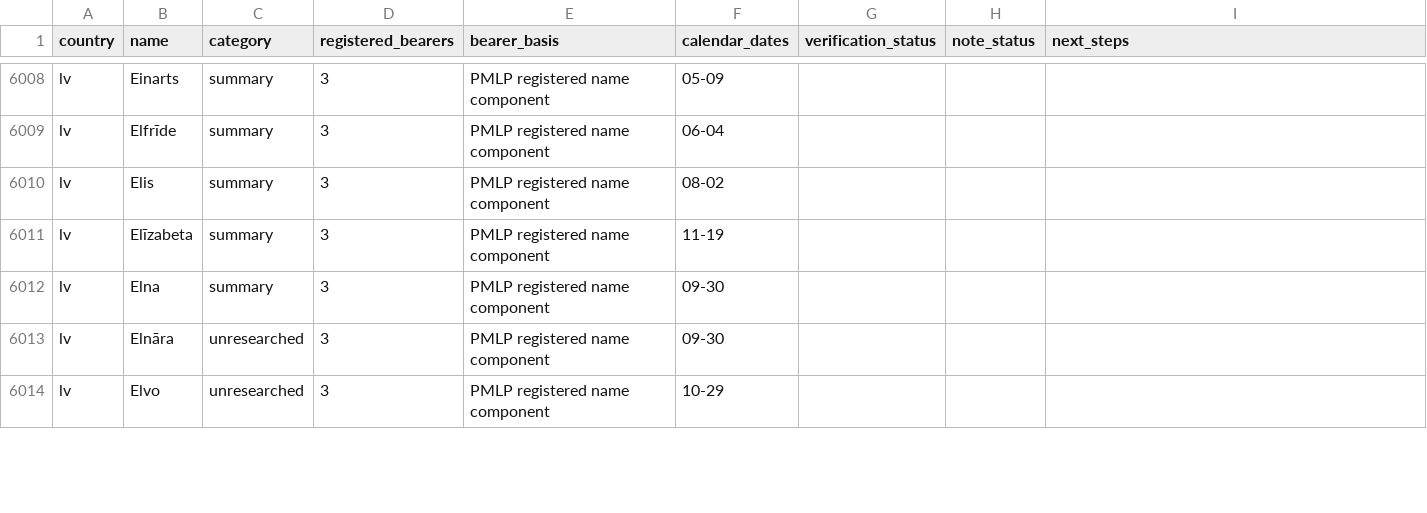
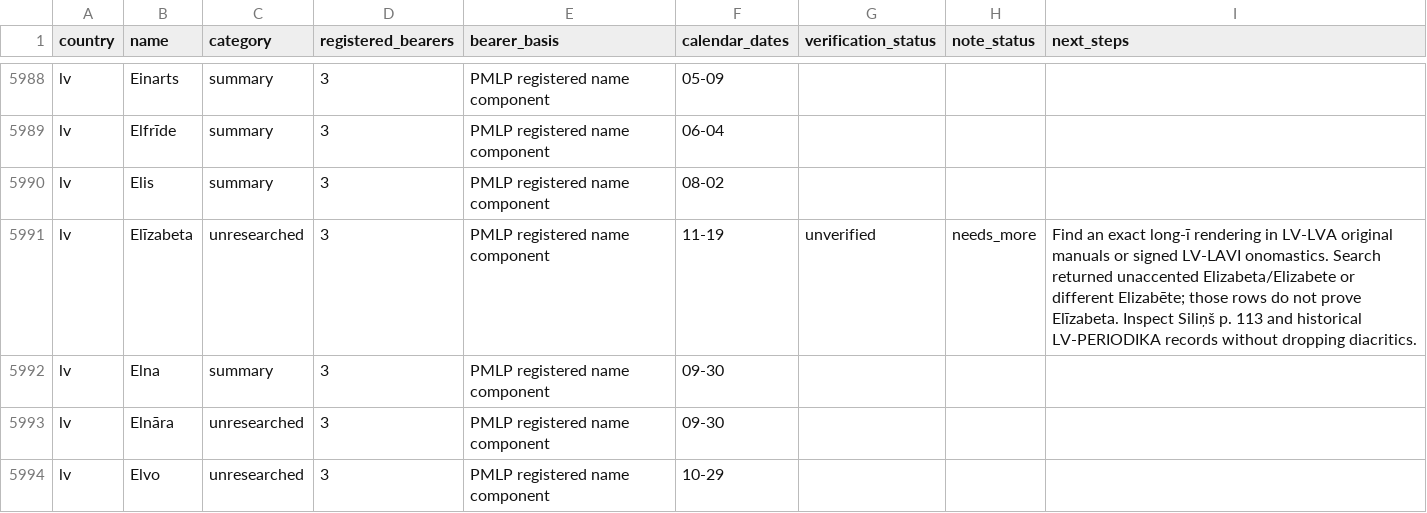
Before and after one commit to nimda5/baltic-widgets, a CSV file: research/namedays/backlog.csv, drawn as a sheet; only a part is shown, gaps mark what is left out; the diff covers the shown part only.

```diff
--- a/research/namedays/backlog.csv
+++ b/research/namedays/backlog.csv
@@ -6010,3 +5990,3 @@ lv,Elfrīde,summary,3,PMLP registered name component,06-04,,,
 lv,Elis,summary,3,PMLP registered name component,08-02,,,
-lv,Elīzabeta,summary,3,PMLP registered name component,11-19,,,
+lv,Elīzabeta,unresearched,3,PMLP registered name component,11-19,unverified,needs_more,Find an exact long-ī rendering in LV-LVA original manuals or signed LV-LAVI onomastics. Search returned unaccented Elizabeta/Elizabete or different Elizabēte; those rows do not prove Elīzabeta. Inspect Siliņš p. 113 and historical LV-PERIODIKA records without dropping diacritics.
 lv,Elna,summary,3,PMLP registered name component,09-30,,,
```
Also changed, not shown: 23 removed rows and 52 edited cells elsewhere in this file, research/namedays/date-queue.csv, 24 other files.
